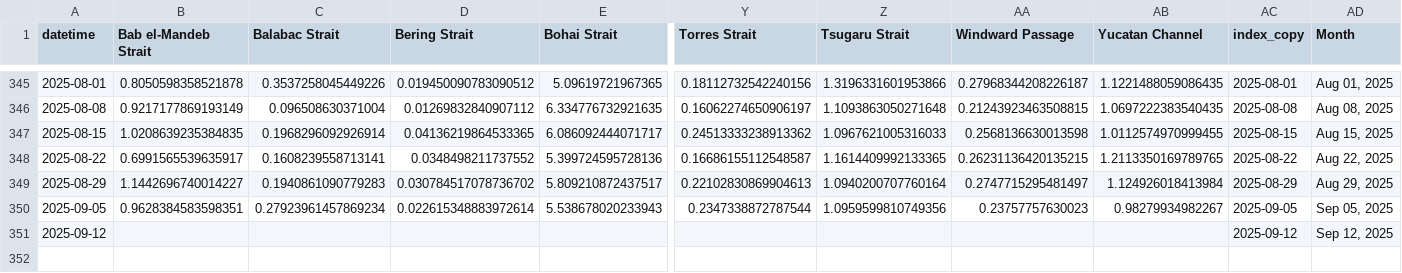
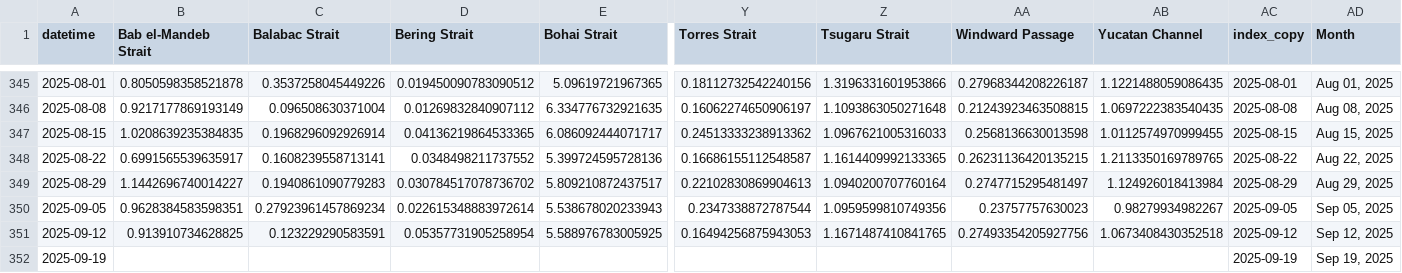
Before and after one commit to scottbar/chart_updates, a CSV file: output_w.csv, drawn as a sheet; only a part is shown, gaps mark what is left out; addresses are those after the commit; rows hold the shown columns only; the diff names each change by its address in the sheet, - before the commit and + after, or states it on an @@ line.

```diff
--- a/output_w.csv
+++ b/output_w.csv
+row 351: 2025-09-12 | 0.913910734628825 | 0.123229290583591 | 0.05357731905258954 | 5.588976783005925 | 0.16494256875943053 | 1.1671487410841765 | 0.27493354205927756 | 1.0673408430352518 | 2025-09-12 | Sep 12, 2025
-A352 (datetime): 2025-09-12
+A352 (datetime): 2025-09-19
-AC352 (index_copy): 2025-09-12
+AC352 (index_copy): 2025-09-19
-AD352 (Month): Sep 12, 2025
+AD352 (Month): Sep 19, 2025
```
Also changed, not shown: indeed.csv, output_ports_w.csv.
